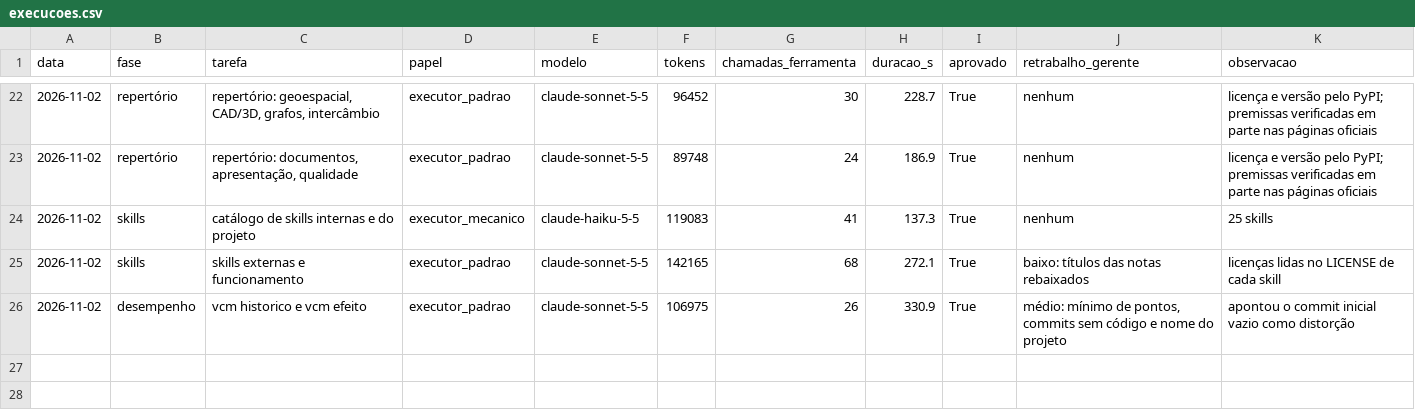
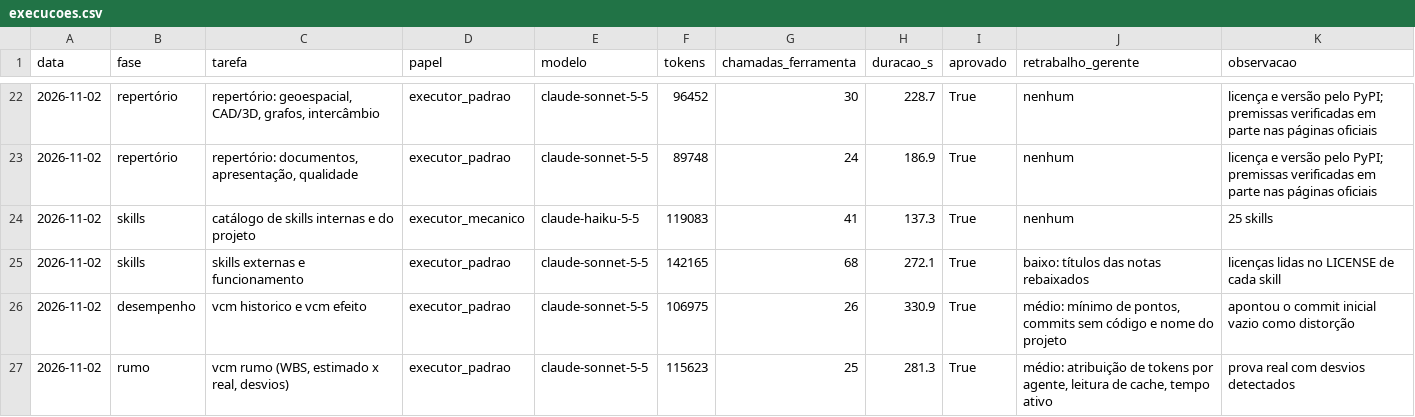
Before and after one commit to CAIOZANETTI/vibe_code_metrics, a CSV file: results/agentes/execucoes.csv, drawn as a sheet; only a part is shown, gaps mark what is left out.

```diff
--- a/results/agentes/execucoes.csv
+++ b/results/agentes/execucoes.csv
@@ -26 +26,2 @@ data,fase,tarefa,papel,modelo,tokens,chamadas_ferramenta,duracao_s,aprovado,retr
 2026-11-02,desempenho,vcm historico e vcm efeito,executor_padrao,claude-sonnet-5-5,106975,26,330.9,True,"médio: mínimo de pontos, commits sem código e nome do projeto",apontou o commit inicial vazio como distorção
+2026-11-02,rumo,"vcm rumo (WBS, estimado x real, desvios)",executor_padrao,claude-sonnet-5-5,115623,25,281.3,True,"médio: atribuição de tokens por agente, leitura de cache, tempo ativo",prova real com desvios detectados
```
Also changed, not shown: 12 other files.
